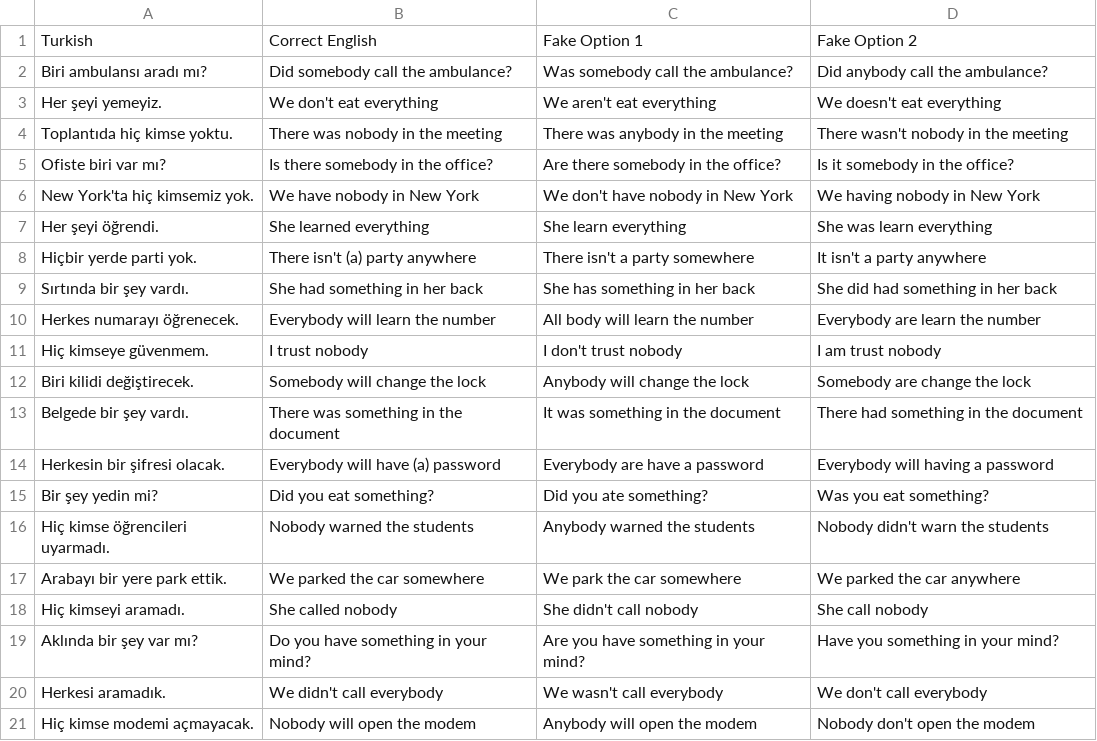
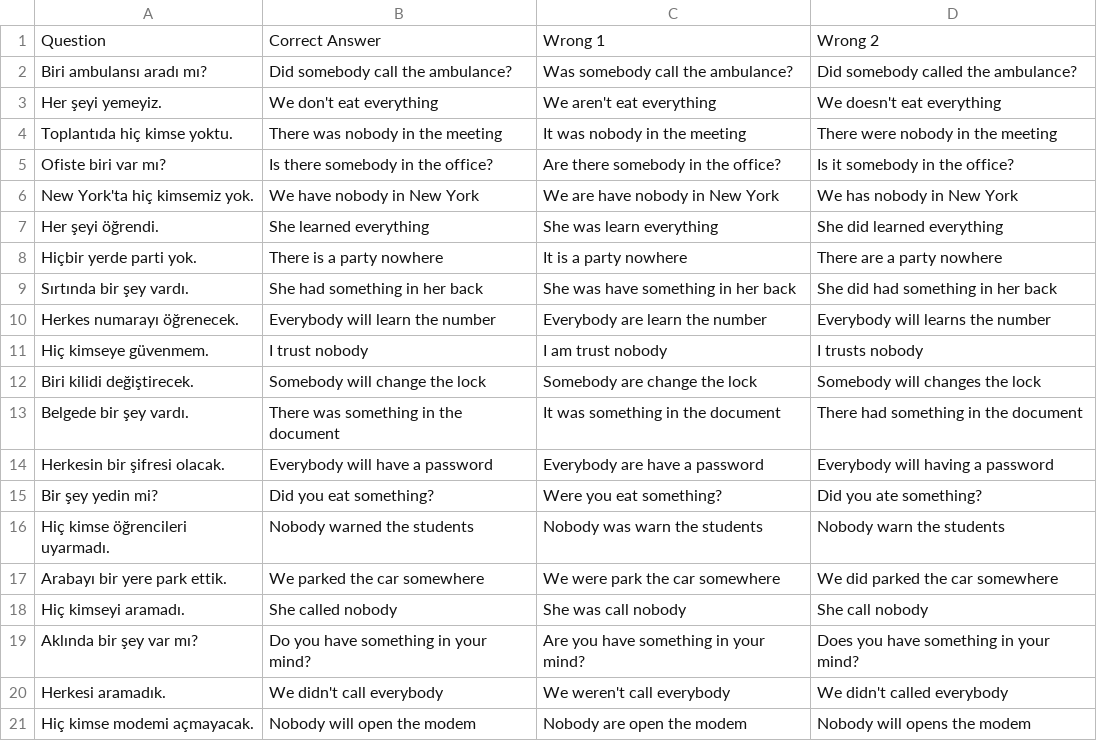
Before and after one commit to dogierez01/lingua-pahrmacia-interactive-lessons, a CSV file: lesson4.csv, drawn as a sheet; removed rows and columns are numbered as before the commit, all else as after; the diff names each change by its address in the sheet, - before the commit and + after, or states it on an @@ line.

Commit message:
Update lesson4.csv with correct translations

```diff
--- a/lesson4.csv
+++ b/lesson4.csv
-row 1: Turkish | Correct English | Fake Option 1 | Fake Option 2
+row 1: Question | Correct Answer | Wrong 1 | Wrong 2
-D2: Did anybody call the ambulance?
+D2: Did somebody called the ambulance?
-C4: There was anybody in the meeting
+C4: It was nobody in the meeting
-D4: There wasn't nobody in the meeting
+D4: There were nobody in the meeting
-C6: We don't have nobody in New York
+C6: We are have nobody in New York
-D6: We having nobody in New York
+D6: We has nobody in New York
-C7: She learn everything
+C7: She was learn everything
-D7: She was learn everything
+D7: She did learned everything
-B8: There isn't (a) party anywhere
+B8: There is a party nowhere
-C8: There isn't a party somewhere
+C8: It is a party nowhere
-D8: It isn't a party anywhere
+D8: There are a party nowhere
-C9: She has something in her back
+C9: She was have something in her back
-C10: All body will learn the number
+C10: Everybody are learn the number
-D10: Everybody are learn the number
+D10: Everybody will learns the number
-C11: I don't trust nobody
+C11: I am trust nobody
-D11: I am trust nobody
+D11: I trusts nobody
-C12: Anybody will change the lock
+C12: Somebody are change the lock
-D12: Somebody are change the lock
+D12: Somebody will changes the lock
-B14: Everybody will have (a) password
+B14: Everybody will have a password
-C15: Did you ate something?
+C15: Were you eat something?
-D15: Was you eat something?
+D15: Did you ate something?
-C16: Anybody warned the students
+C16: Nobody was warn the students
-D16: Nobody didn't warn the students
+D16: Nobody warn the students
-C17: We park the car somewhere
+C17: We were park the car somewhere
-D17: We parked the car anywhere
+D17: We did parked the car somewhere
-C18: She didn't call nobody
+C18: She was call nobody
-D19: Have you something in your mind?
+D19: Does you have something in your mind?
-C20: We wasn't call everybody
+C20: We weren't call everybody
-D20: We don't call everybody
+D20: We didn't called everybody
-C21: Anybody will open the modem
+C21: Nobody are open the modem
-D21: Nobody don't open the modem
+D21: Nobody will opens the modem
```
